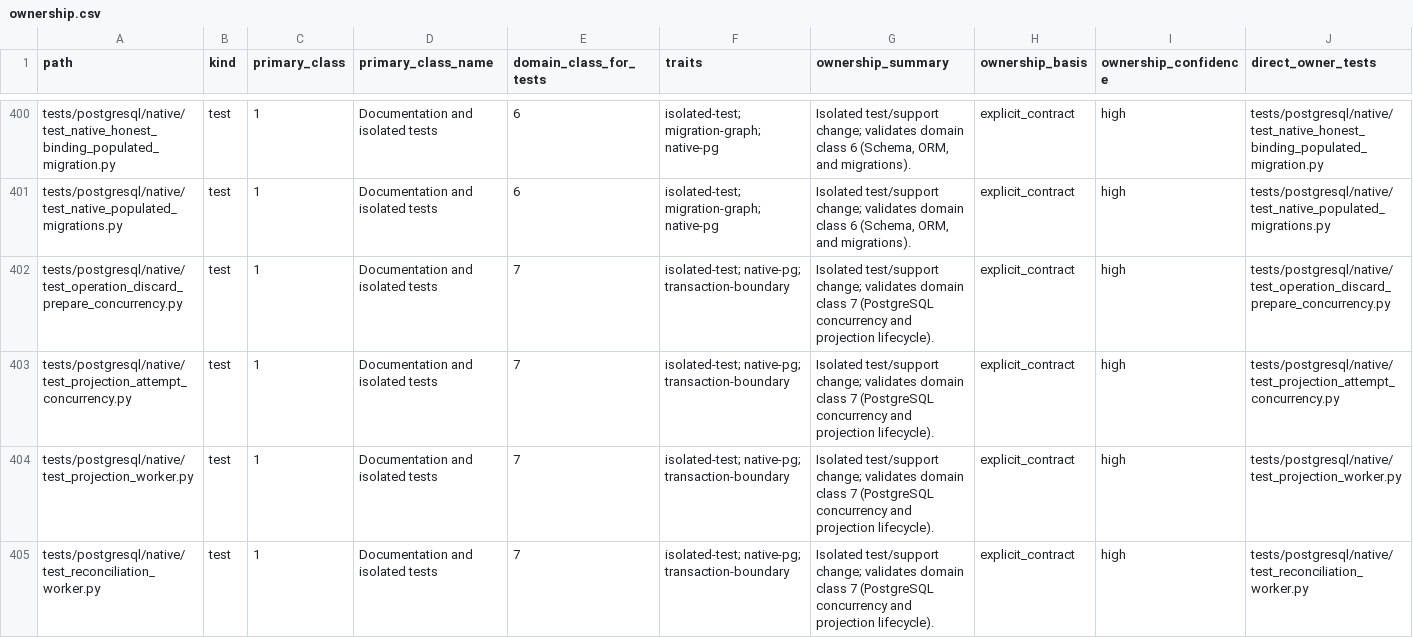
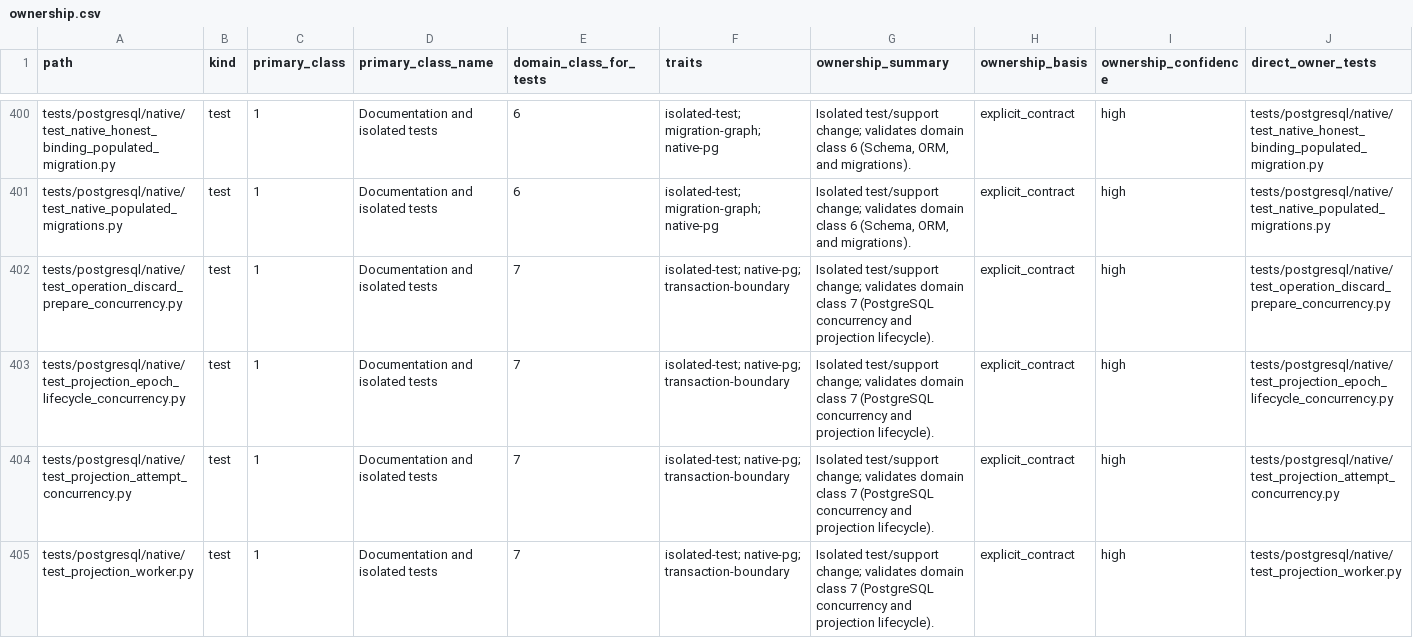
Before and after one commit to marcogallotta/ai-tools, a CSV file: dish/test_selection/ownership.csv, drawn as a sheet; only a part is shown, gaps mark what is left out; the shorter side is filled out with more unchanged rows; rows hold the shown columns only; the diff names each change by its address in the sheet, - before the commit and + after, or states it on an @@ line.

Commit message:
fix(dish): serialize projection lifecycle dispatch and retirement
Enforce one PostgreSQL lock order across the projection lifecycle: epoch
first, outbox event second, then attempt/observation/adjudication/
correlation or other child evidence.

- event admission and ordinary lifecycle operations take a shared epoch lock;
  effects-disable and epoch retirement take an exclusive epoch lock
- begin_attempt rechecks active epoch status and external_effects_enabled
  while holding the epoch lock, before locking the event and inserting the
  durable attempt, so a committed disable is a dispatch barrier even for a
  worker that claimed the event earlier
- claiming rechecks the epoch after candidate selection, and replaces the
  optimistic-concurrency UPDATE with a direct lock-then-mutate under the
  epoch and event locks now held
- event insertion holds the epoch lock through insertion, forcing retirement
  to wait and then process the admitted event
- retirement locks and rereads open events and attempts after acquiring the
  epoch lock, so it cannot overwrite an event that became applied or an
  attempt that became confirmed
- existing recovery, correlation, observation, adjudication, and manual
  recovery paths now follow the same parent-first lock order

Add four native PostgreSQL concurrency tests using TransactionGate,
independent connections, and transaction-outcome helpers; no sleeps.

Tests:
- compiles clean; new native test module collects successfully
- 5 passed: SQLite-backed projection/transition tests
- native PostgreSQL execution unavailable in this environment (no DSN)

```diff
--- a/dish/test_selection/ownership.csv
+++ b/dish/test_selection/ownership.csv
+row 403: tests/postgresql/native/test_projection_epoch_lifecycle_concurrency.py | test | 1 | Documentation and isolated tests | 7 | isolated-test; native-pg; transaction-boundary | Isolated test/support change; validates domain class 7 (PostgreSQL concurrency and projection lifecycle). | explicit_contract | high | tests/postgresql/native/test_projection_epoch_lifecycle_concurrency.py
```
Also changed, not shown: 4 other files.
